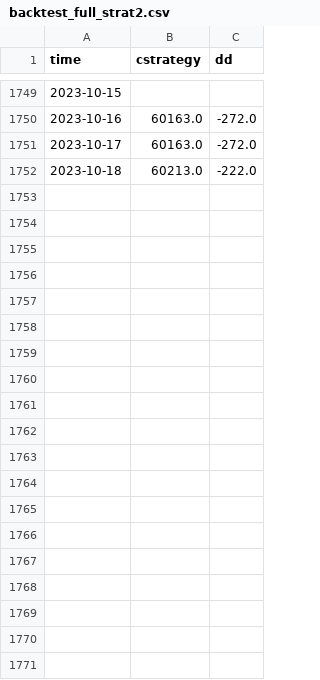
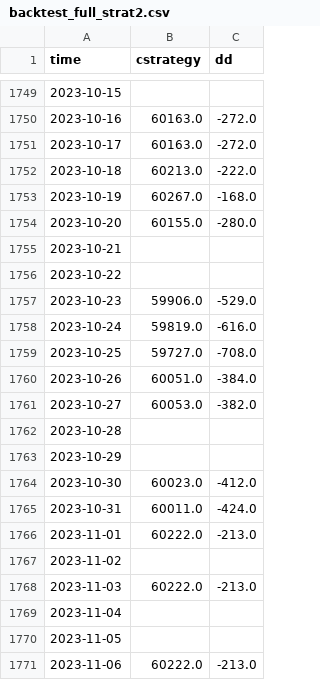
Before and after one commit to algotrader-br/streamlit-example, a CSV file: bases/backtest_full_strat2.csv, drawn as a sheet; only a part is shown, gaps mark what is left out; the diff covers the shown part only.

```diff
--- a/bases/backtest_full_strat2.csv
+++ b/bases/backtest_full_strat2.csv
@@ -1752 +1752,20 @@ time,cstrategy,dd
 2023-10-18,60213.0,-222.0
+2023-10-19,60267.0,-168.0
+2023-10-20,60155.0,-280.0
+2023-10-21,,
+2023-10-22,,
+2023-10-23,59906.0,-529.0
+2023-10-24,59819.0,-616.0
+2023-10-25,59727.0,-708.0
+2023-10-26,60051.0,-384.0
+2023-10-27,60053.0,-382.0
+2023-10-28,,
+2023-10-29,,
+2023-10-30,60023.0,-412.0
+2023-10-31,60011.0,-424.0
+2023-11-01,60222.0,-213.0
+2023-11-02,,
+2023-11-03,60222.0,-213.0
+2023-11-04,,
+2023-11-05,,
+2023-11-06,60222.0,-213.0
```
Also changed, not shown: 52 added rows elsewhere in this file, bases/backtest_full_strat3.csv, bases/backtest_full_strat4.csv, 5 other files.
